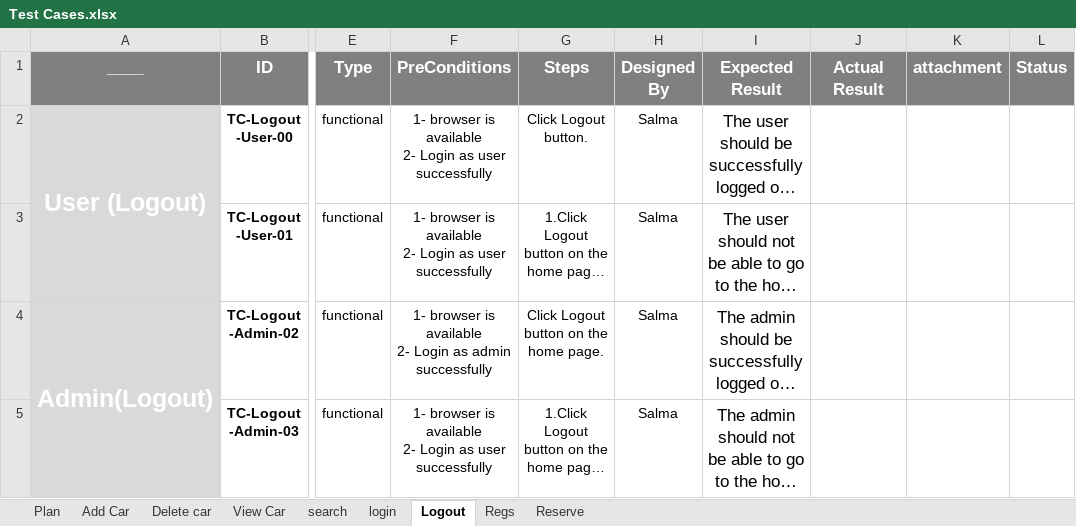
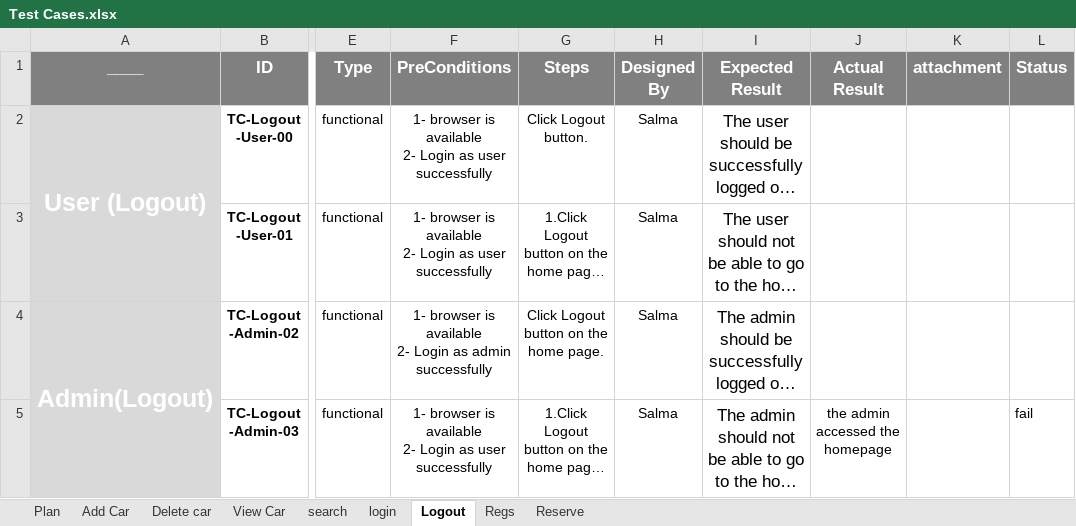
Before and after one commit to beshoysamehsamaan/Car-Purchasing-App, an Excel workbook: 5- Testing/Test Cases.xlsx, sheet Logout, drawn as a sheet; only a part is shown, gaps mark what is left out; long unchanged cells end in …; values as stored, in another font and other column widths than the file's, no borders; the diff names each change by its address in the sheet, - before the commit and + after, or states it on an @@ line.

```diff
--- a/5- Testing/Test Cases.xlsx (sheet Logout)
+++ b/5- Testing/Test Cases.xlsx (sheet Logout)
-J5 (Actual Result): (empty)
+J5 (Actual Result): the admin accessed the homepage
-L5 (Status): (empty)
+L5 (Status): fail
```
Also changed, not shown: sheet Regs, sheet Add Car, sheet login, sheet search, sheet Delete car, sheet View Car.
